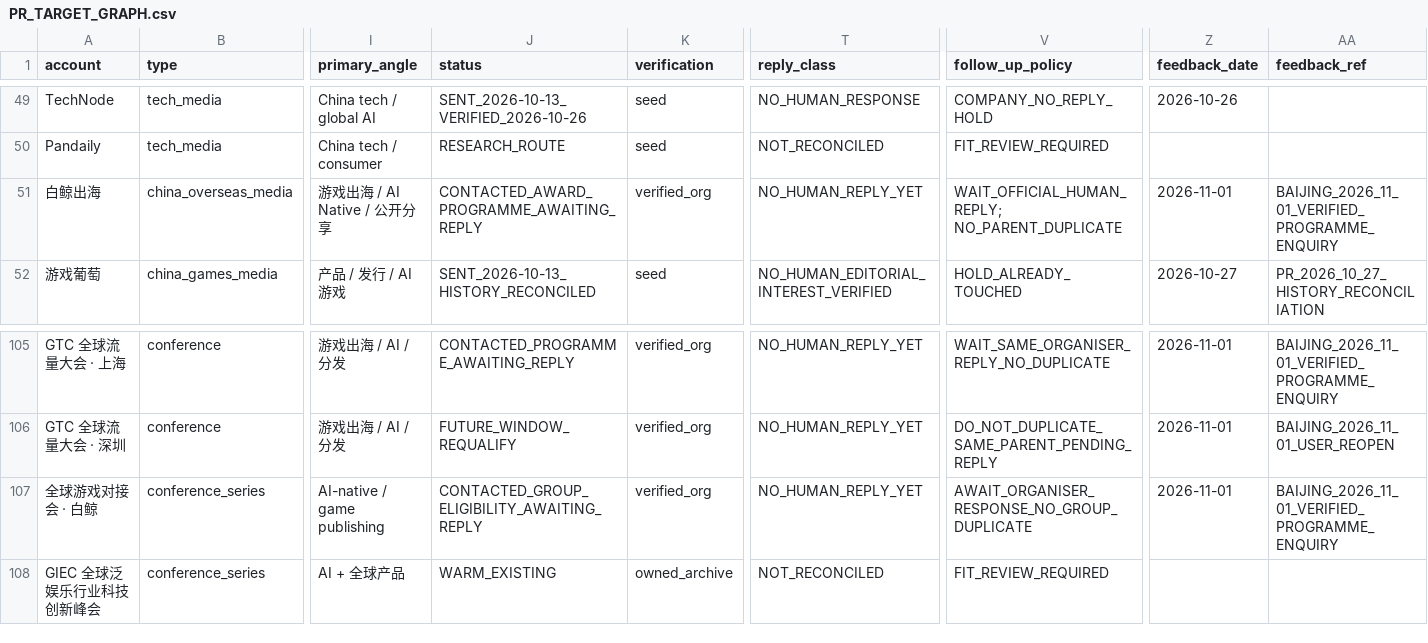
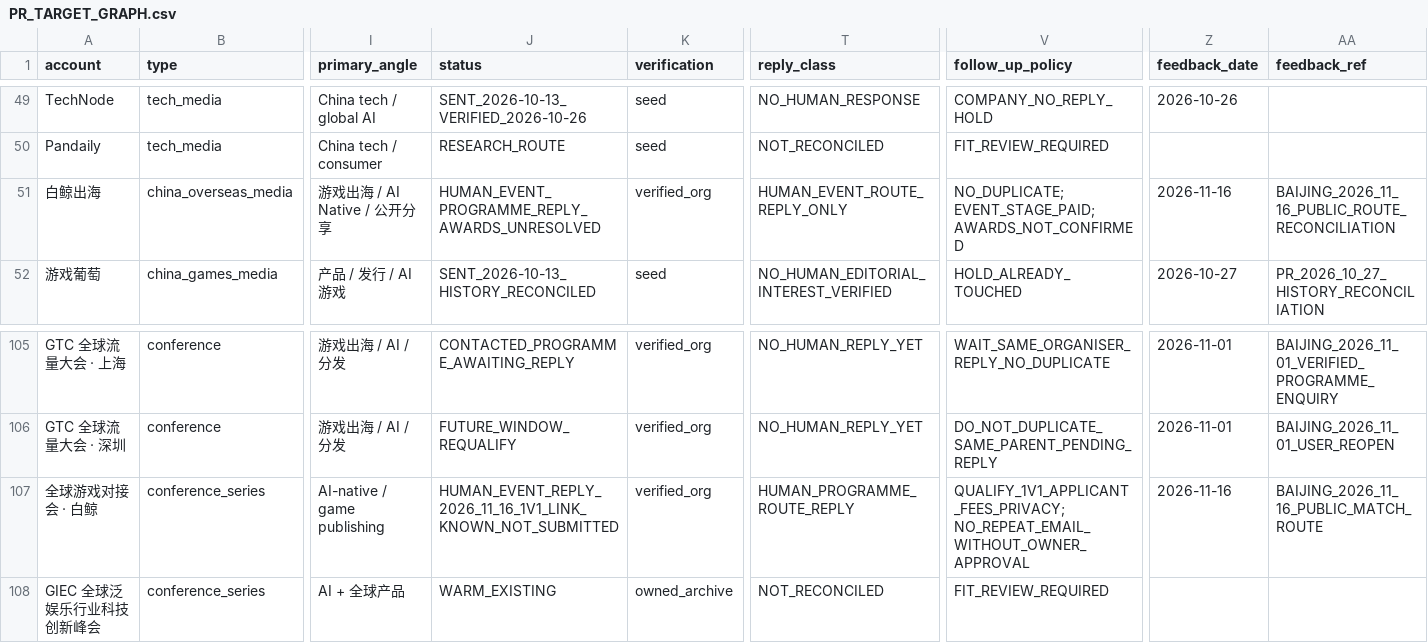
Before and after one commit to minyajing-rgb/ggc-global, a CSV file: pr/authority-engine/PR_TARGET_GRAPH.csv, drawn as a sheet; only a part is shown, gaps mark what is left out; the diff names each change by its address in the sheet, - before the commit and + after, or states it on an @@ line.

Commit message:
PR: reconcile existing event-group human reply without changing 130 targets

```diff
--- a/pr/authority-engine/PR_TARGET_GRAPH.csv
+++ b/pr/authority-engine/PR_TARGET_GRAPH.csv
-J51 (status): CONTACTED_AWARD_PROGRAMME_AWAITING_REPLY
+J51 (status): HUMAN_EVENT_PROGRAMME_REPLY_AWARDS_UNRESOLVED
-T51 (reply_class): NO_HUMAN_REPLY_YET
+T51 (reply_class): HUMAN_EVENT_ROUTE_REPLY_ONLY
-V51 (follow_up_policy): WAIT_OFFICIAL_HUMAN_REPLY; NO_PARENT_DUPLICATE
+V51 (follow_up_policy): NO_DUPLICATE; EVENT_STAGE_PAID; AWARDS_NOT_CONFIRMED
-Z51 (feedback_date): 2026-11-01
+Z51 (feedback_date): 2026-11-16
-AA51 (feedback_ref): BAIJING_2026_11_01_VERIFIED_PROGRAMME_ENQUIRY
+AA51 (feedback_ref): BAIJING_2026_11_16_PUBLIC_ROUTE_RECONCILIATION
-J107 (status): CONTACTED_GROUP_ELIGIBILITY_AWAITING_REPLY
+J107 (status): HUMAN_EVENT_REPLY_2026_11_16_1V1_LINK_KNOWN_NOT_SUBMITTED
-T107 (reply_class): NO_HUMAN_REPLY_YET
+T107 (reply_class): HUMAN_PROGRAMME_ROUTE_REPLY
-V107 (follow_up_policy): AWAIT_ORGANISER_RESPONSE_NO_GROUP_DUPLICATE
+V107 (follow_up_policy): QUALIFY_1V1_APPLICANT_FEES_PRIVACY; NO_REPEAT_EMAIL_WITHOUT_OWNER_APPROVAL
-Z107 (feedback_date): 2026-11-01
+Z107 (feedback_date): 2026-11-16
-AA107 (feedback_ref): BAIJING_2026_11_01_VERIFIED_PROGRAMME_ENQUIRY
+AA107 (feedback_ref): BAIJING_2026_11_16_PUBLIC_MATCH_ROUTE
```
